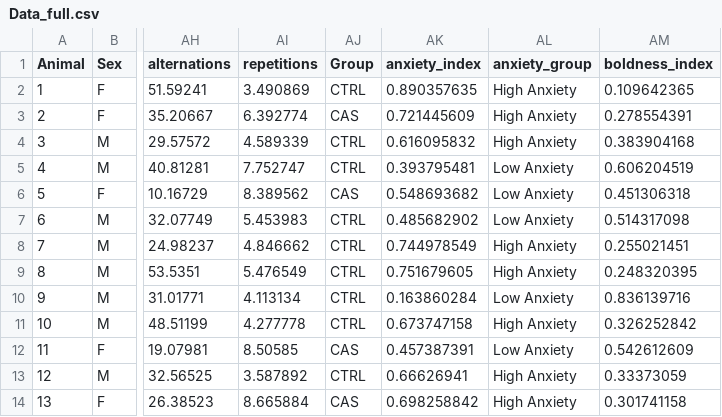
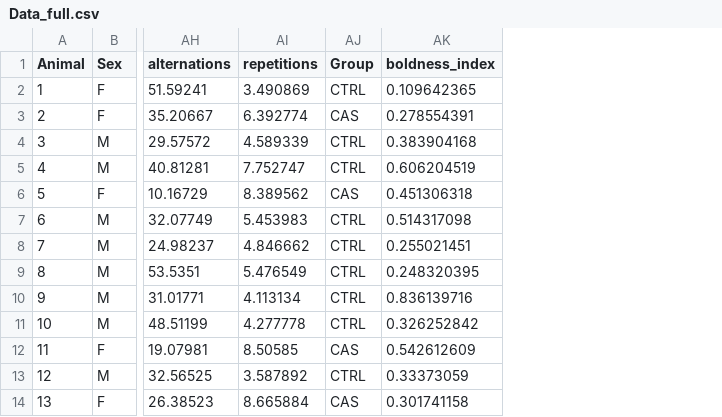
Before and after one commit to BarbaraDFontana/Boldness_WorkingMemory_Zebrafish, a CSV file: Data/Data_full.csv, drawn as a sheet; only a part is shown, gaps mark what is left out; the diff names each change by its address in the sheet, - before the commit and + after, or states it on an @@ line.

Commit message:
Add files via upload

```diff
--- a/Data/Data_full.csv
+++ b/Data/Data_full.csv
-column AK (anxiety_index), rows 2-14: 0.890357635 | 0.721445609 | 0.616095832 | 0.393795481 | 0.548693682 | 0.485682902 | 0.744978549 | 0.751679605 | 0.163860284 | 0.673747158 | 0.457387391 | 0.66626941 | 0.698258842
-column AL (anxiety_group), rows 2-14: High Anxiety | High Anxiety | High Anxiety | Low Anxiety | Low Anxiety | Low Anxiety | High Anxiety | High Anxiety | Low Anxiety | High Anxiety | Low Anxiety | High Anxiety | High Anxiety
```
